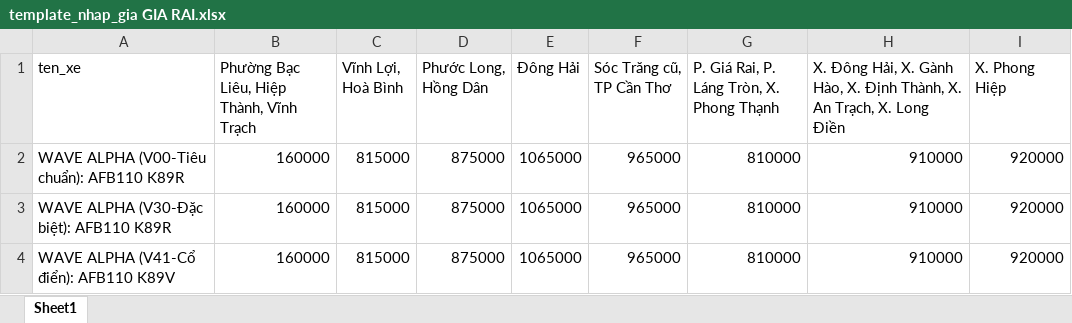
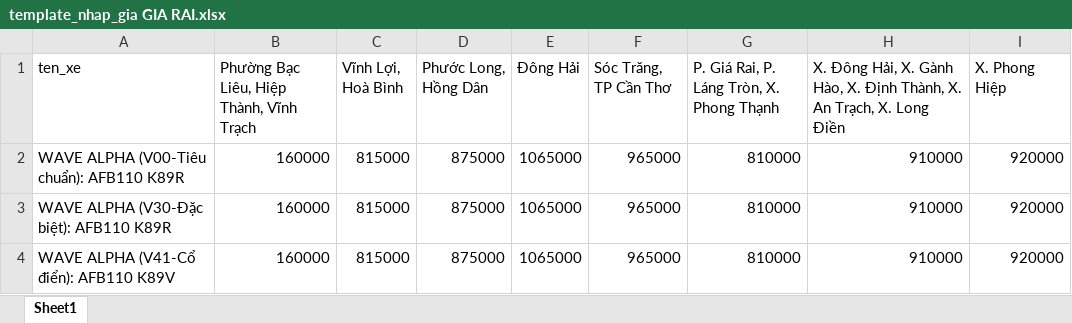
Before and after one commit to nghdang2404-png/nsm, an Excel workbook: template_nhap_gia GIA RAI.xlsx, sheet Sheet1, drawn as a sheet; only a part is shown; values as stored, in another font and other column widths than the file's, no borders; the diff names each change by its address in the sheet, - before the commit and + after, or states it on an @@ line.

```diff
--- a/template_nhap_gia GIA RAI.xlsx (sheet Sheet1)
+++ b/template_nhap_gia GIA RAI.xlsx (sheet Sheet1)
-F1: Sóc Trăng cũ, TP Cần Thơ
+F1: Sóc Trăng, TP Cần Thơ
```
Also changed, not shown: 4 other files.
